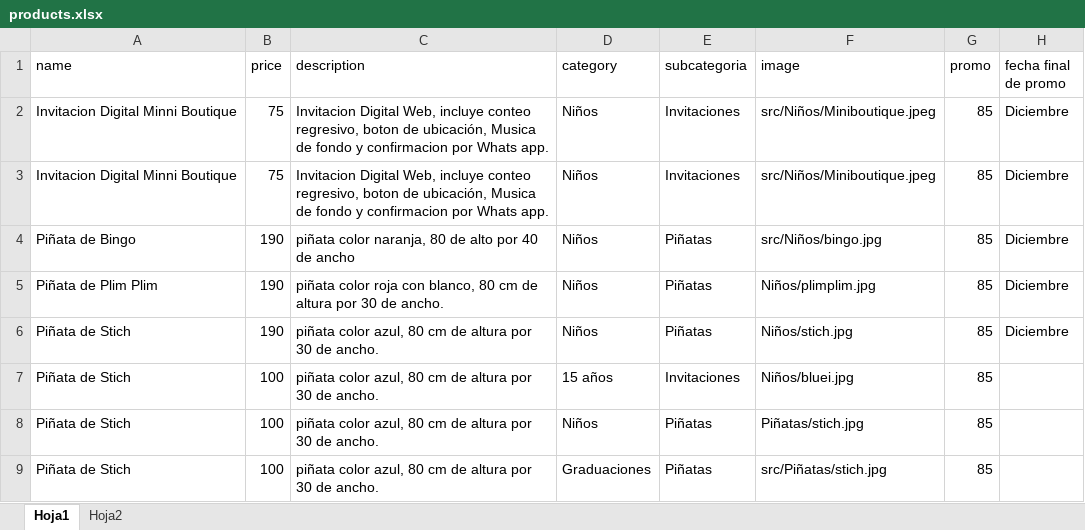
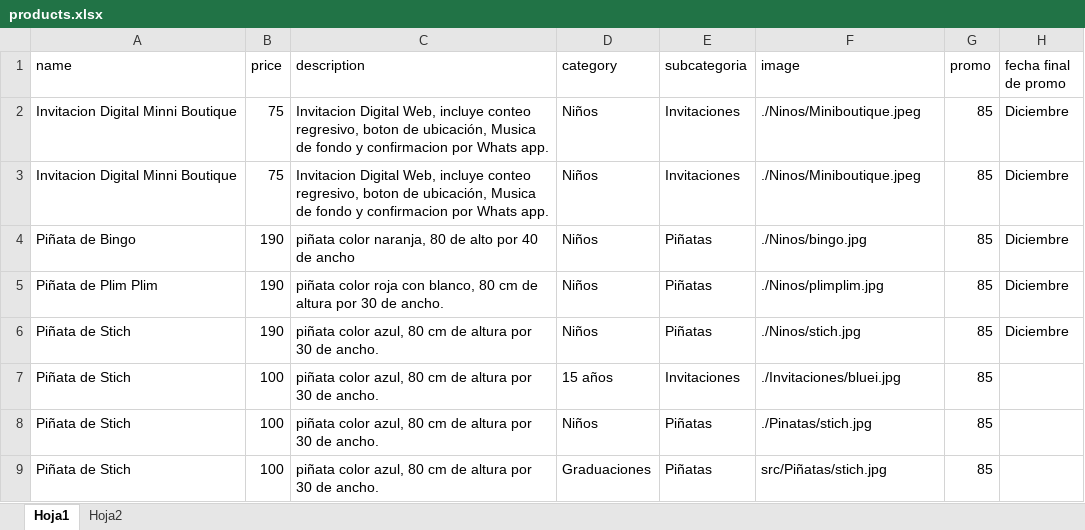
Before and after one commit to Laro16/Eventos-y-Celebraciones-GT, an Excel workbook: products.xlsx, sheet Hoja1, drawn as a sheet; values as stored, in another font and other column widths than the file's, no borders; the diff names each change by its address in the sheet, - before the commit and + after, or states it on an @@ line.

Commit message:
Add files via upload

```diff
--- a/products.xlsx (sheet Hoja1)
+++ b/products.xlsx (sheet Hoja1)
-F2:F3 (image): src/Niños/Miniboutique.jpeg
+F2:F3 (image): ./Ninos/Miniboutique.jpeg
-F4 (image): src/Niños/bingo.jpg
+F4 (image): ./Ninos/bingo.jpg
-F5 (image): Niños/plimplim.jpg
+F5 (image): ./Ninos/plimplim.jpg
-F6 (image): Niños/stich.jpg
+F6 (image): ./Ninos/stich.jpg
-F7 (image): Niños/bluei.jpg
+F7 (image): ./Invitaciones/bluei.jpg
-F8 (image): Piñatas/stich.jpg
+F8 (image): ./Pinatas/stich.jpg
```
